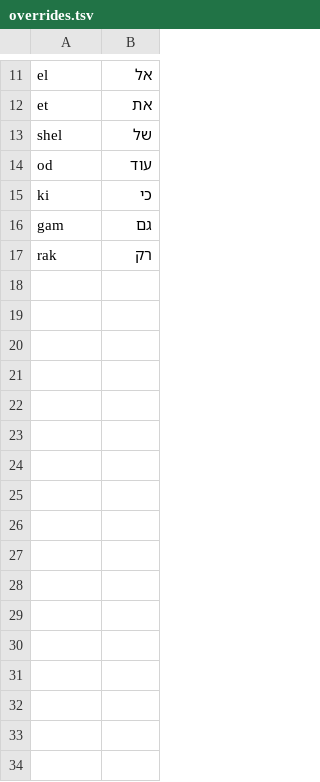
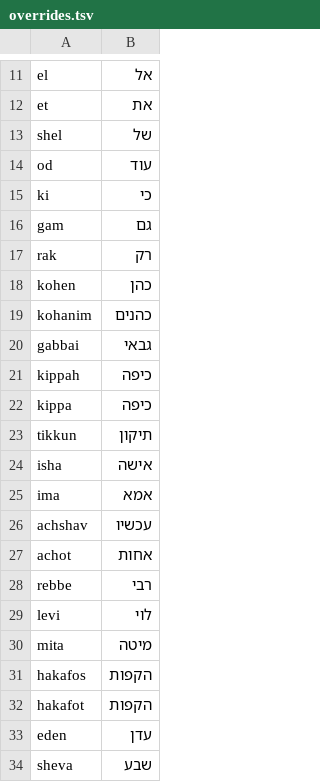
Before and after one commit to tspoerri/chipus, a TSV file: untranslit/overrides.tsv, drawn as a sheet; only a part is shown, gaps mark what is left out.

Commit message:
untranslit: hand overrides for common Orthodox words

```diff
--- a/untranslit/overrides.tsv
+++ b/untranslit/overrides.tsv
@@ -17 +17,18 @@ gam	גם
 rak	רק
+kohen	כהן
+kohanim	כהנים
+gabbai	גבאי
+kippah	כיפה
+kippa	כיפה
+tikkun	תיקון
+isha	אישה
+ima	אמא
+achshav	עכשיו
+achot	אחות
+rebbe	רבי
+levi	לוי
+mita	מיטה
+hakafos	הקפות
+hakafot	הקפות
+eden	עדן
+sheva	שבע
```
